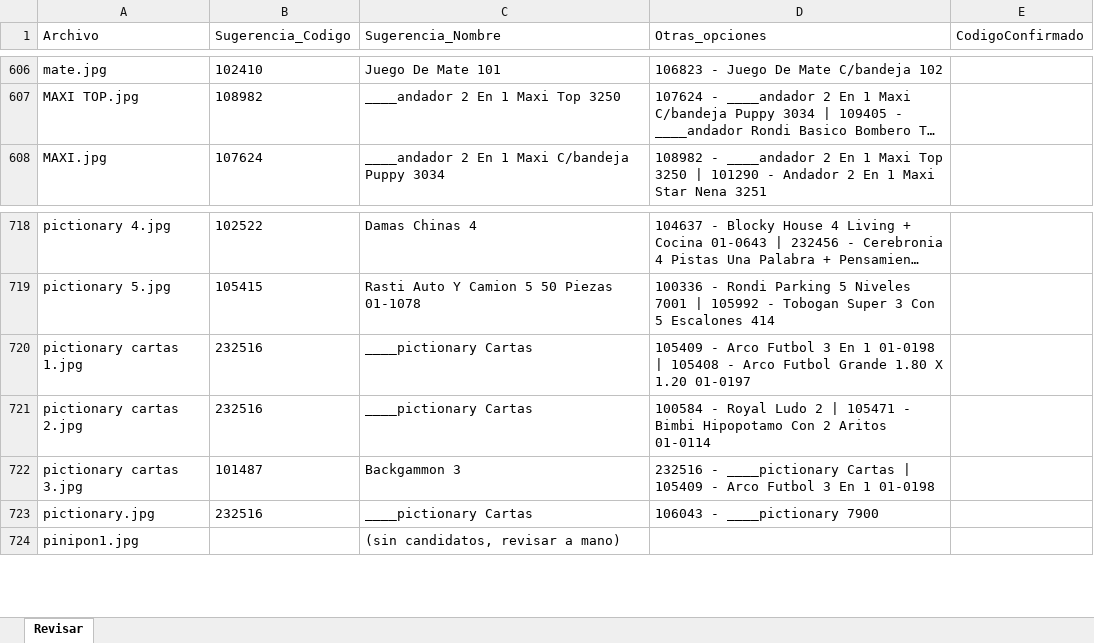
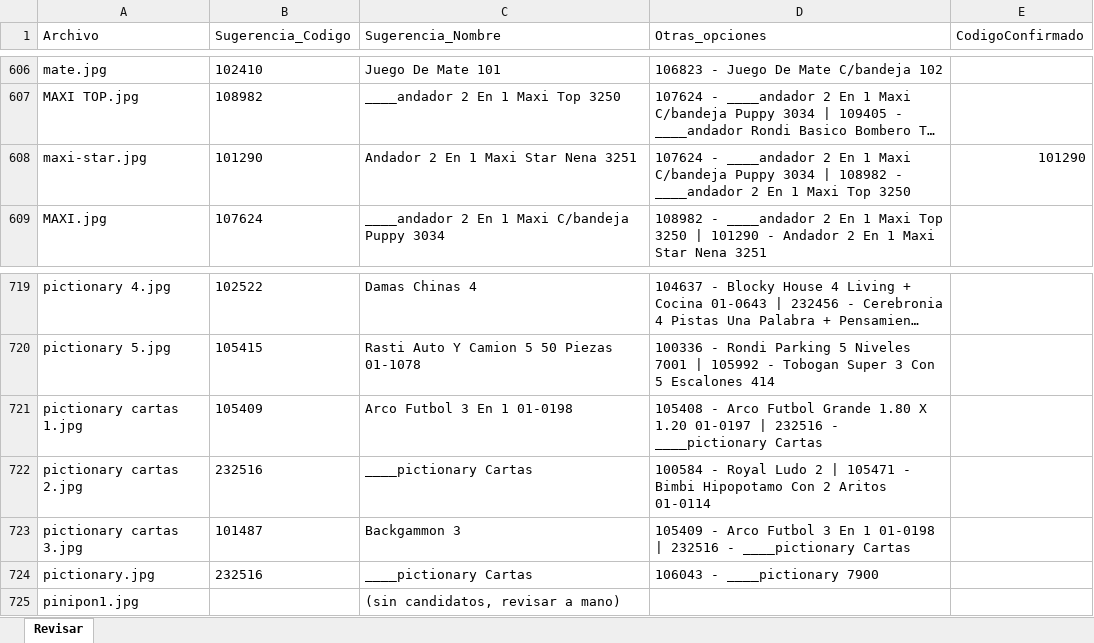
Before and after one commit to Piliansa/jugueteria-nico, an Excel workbook: scripts/revisar-imagenes.xlsx, sheet Revisar, drawn as a sheet; only a part is shown, gaps mark what is left out; long unchanged cells end in …; values as stored, in another font and other column widths than the file's, no borders; addresses are those after the commit; the diff names each change by its address in the sheet, - before the commit and + after, or states it on an @@ line.

```diff
--- a/scripts/revisar-imagenes.xlsx (sheet Revisar)
+++ b/scripts/revisar-imagenes.xlsx (sheet Revisar)
+row 608: maxi-star.jpg | 101290 | Andador 2 En 1 Maxi Star Nena 3251 | 107624 - ____andador 2 En 1 Maxi C/bandeja Puppy 3034 | 108982 - ____andador 2 En 1 Maxi Top 3250 | 101290
-B721 (Sugerencia_Codigo): 232516
+B721 (Sugerencia_Codigo): 105409
-C721 (Sugerencia_Nombre): ____pictionary Cartas
+C721 (Sugerencia_Nombre): Arco Futbol 3 En 1 01-0198
-D721 (Otras_opciones): 105409 - Arco Futbol 3 En 1 01-0198 | 105408 - Arco Futbol Grande 1.80 X 1.20 01-0197
+D721 (Otras_opciones): 105408 - Arco Futbol Grande 1.80 X 1.20 01-0197 | 232516 - ____pictionary Cartas
-D723 (Otras_opciones): 232516 - ____pictionary Cartas | 105409 - Arco Futbol 3 En 1 01-0198
+D723 (Otras_opciones): 105409 - Arco Futbol 3 En 1 01-0198 | 232516 - ____pictionary Cartas
```
Also changed, not shown: 5 other files.
